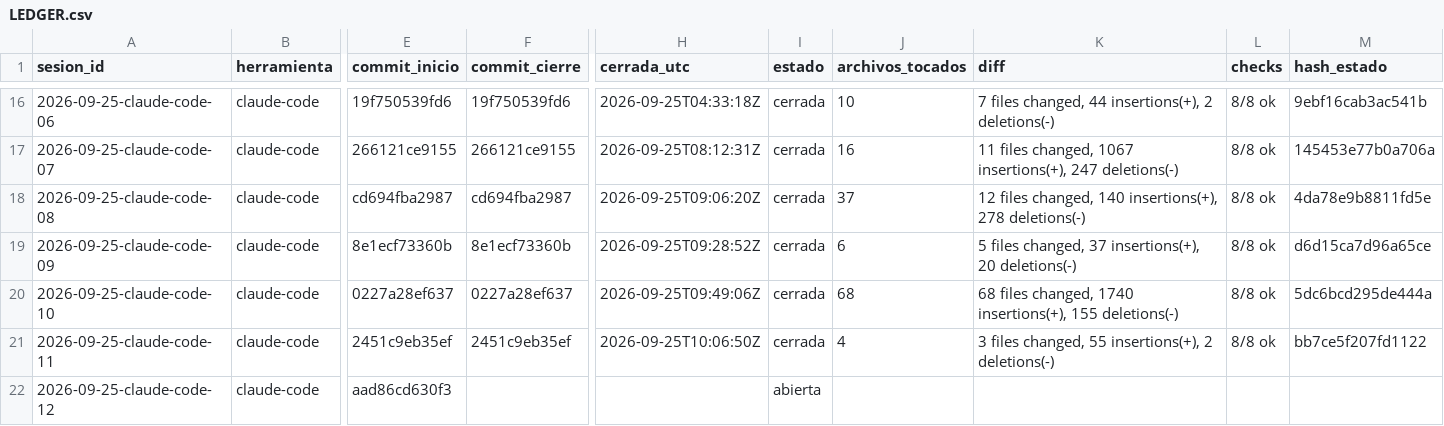
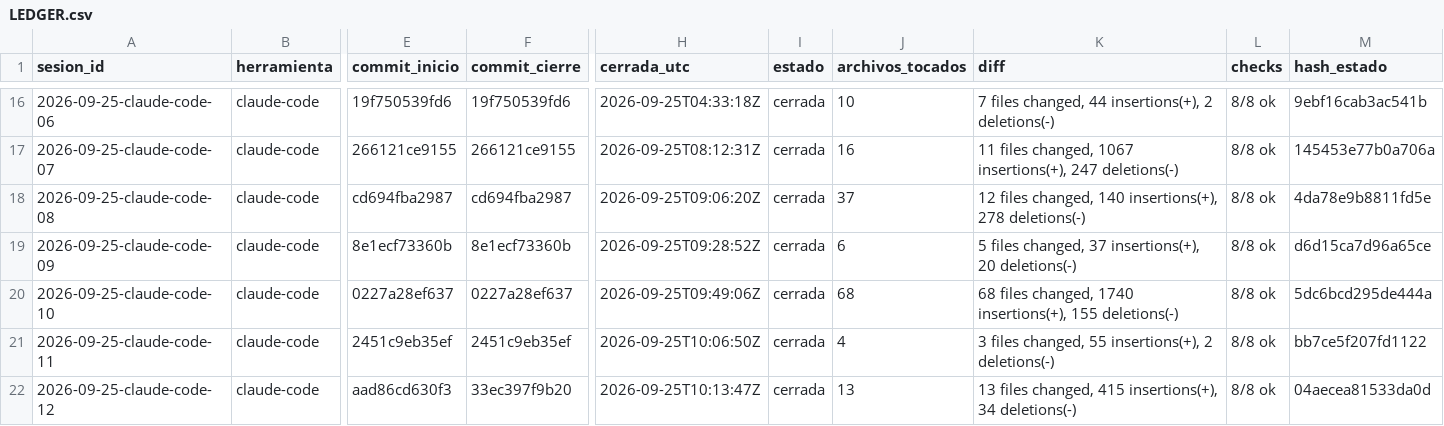
Before and after one commit to dojedacifuentes/naty.proyecto01, a CSV file: state/LEDGER.csv, drawn as a sheet; only a part is shown, gaps mark what is left out; the diff names each change by its address in the sheet, - before the commit and + after, or states it on an @@ line.

```diff
--- a/state/LEDGER.csv
+++ b/state/LEDGER.csv
-F22 (commit_cierre): (empty)
+F22 (commit_cierre): 33ec397f9b20
-H22 (cerrada_utc): (empty)
+H22 (cerrada_utc): 2026-09-25T10:13:47Z
-I22 (estado): abierta
+I22 (estado): cerrada
-J22 (archivos_tocados): (empty)
+J22 (archivos_tocados): 13
-K22 (diff): (empty)
+K22 (diff): 13 files changed, 415 insertions(+), 34 deletions(-)
-L22 (checks): (empty)
+L22 (checks): 8/8 ok
-M22 (hash_estado): (empty)
+M22 (hash_estado): 04aecea81533da0d
```
Also changed, not shown: 2 other files.
